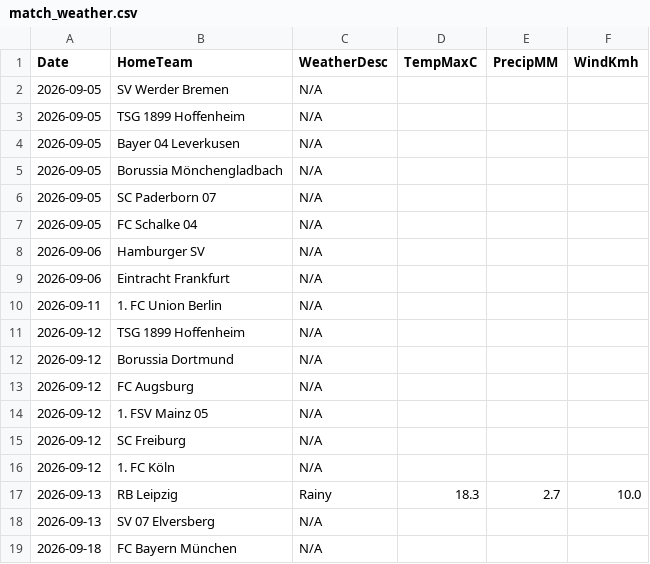
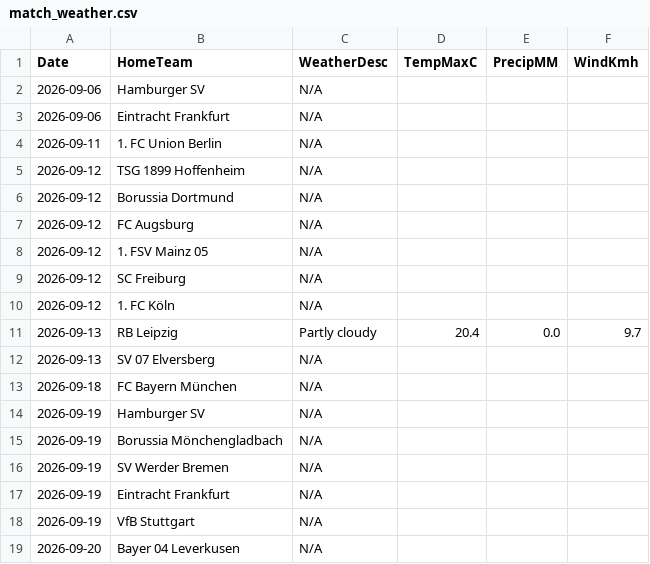
Before and after one commit to gmalbert/bundesliga, a CSV file: data_files/raw/match_weather.csv, drawn as a sheet; only a part is shown; the shorter side is filled out with more unchanged rows.

```diff
--- a/data_files/raw/match_weather.csv
+++ b/data_files/raw/match_weather.csv
@@ -1,8 +1,2 @@
 Date,HomeTeam,WeatherDesc,TempMaxC,PrecipMM,WindKmh
-2026-09-05,SV Werder Bremen,N/A,,,
-2026-09-05,TSG 1899 Hoffenheim,N/A,,,
-2026-09-05,Bayer 04 Leverkusen,N/A,,,
-2026-09-05,Borussia Mönchengladbach,N/A,,,
-2026-09-05,SC Paderborn 07,N/A,,,
-2026-09-05,FC Schalke 04,N/A,,,
 2026-09-06,Hamburger SV,N/A,,,
@@ -16,3 +10,3 @@ Date,HomeTeam,WeatherDesc,TempMaxC,PrecipMM,WindKmh
 2026-09-12,1. FC Köln,N/A,,,
-2026-09-13,RB Leipzig,Rainy,18.3,2.7,10.0
+2026-09-13,RB Leipzig,Partly cloudy,20.4,0.0,9.7
 2026-09-13,SV 07 Elversberg,N/A,,,
```
Also changed, not shown: data_files/upcoming_fixtures.csv, models/poisson_strengths.csv, 2 other files.
